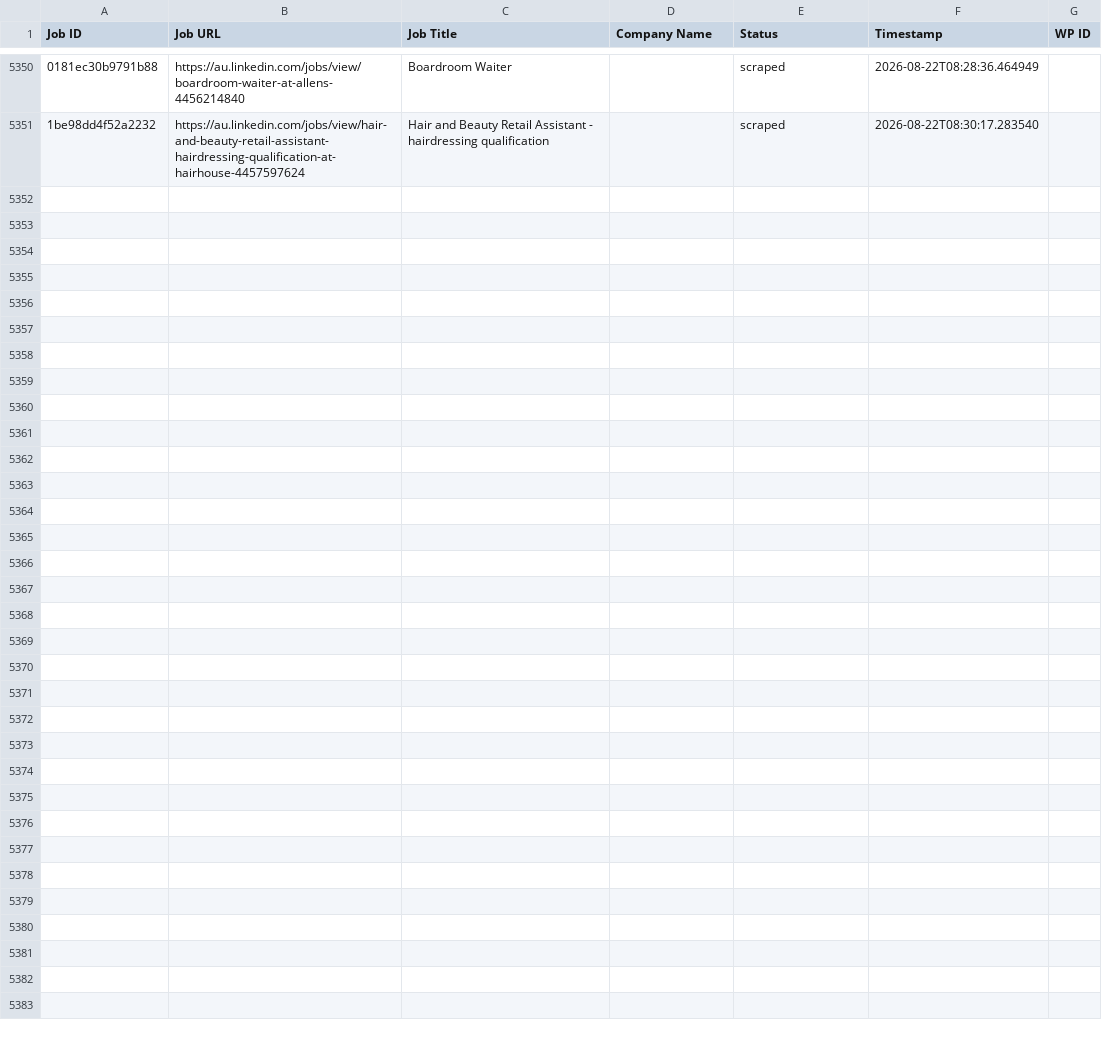
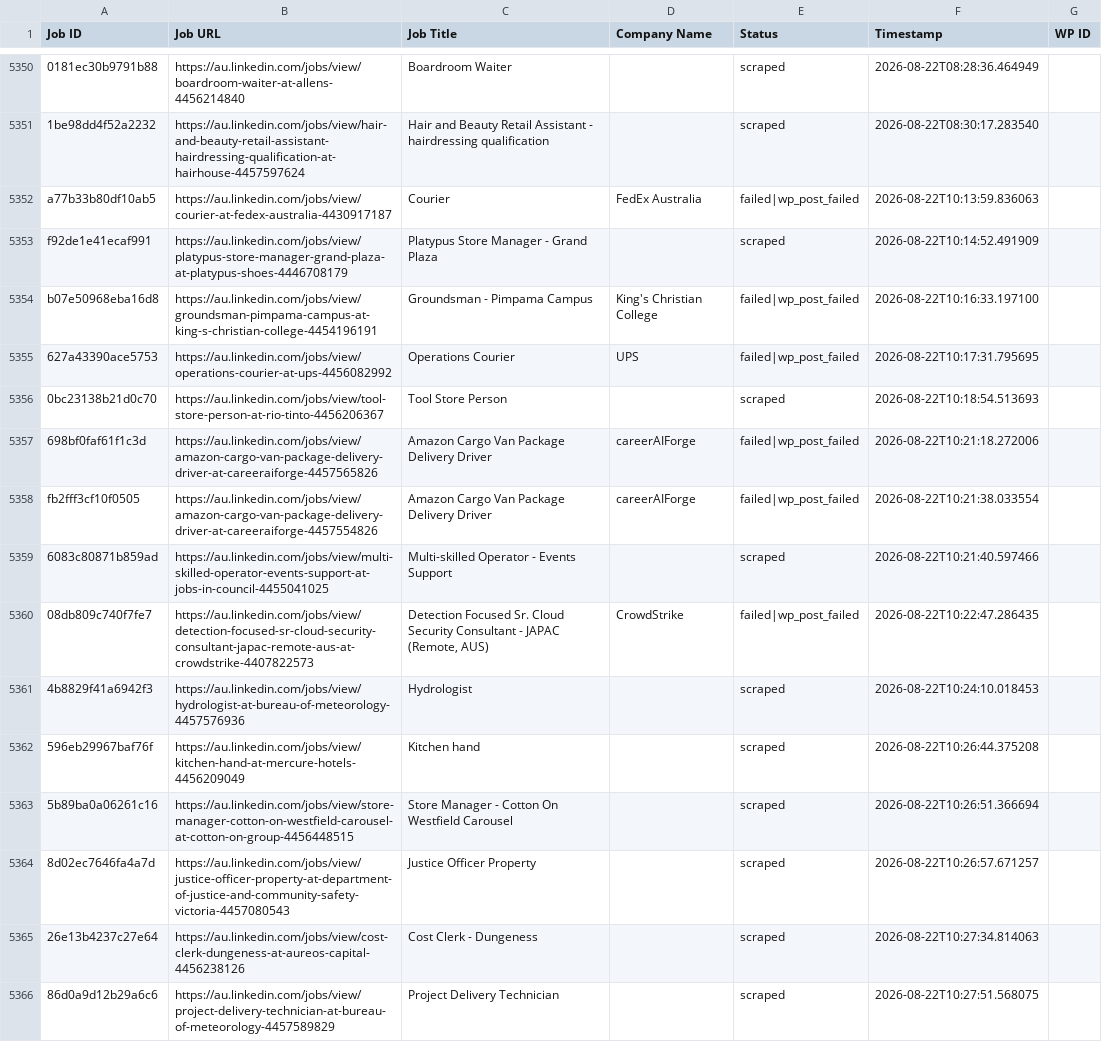
Before and after one commit to innovationinc2000/au, a CSV file: processed_jobs.csv, drawn as a sheet; only a part is shown, gaps mark what is left out; the diff names each change by its address in the sheet, - before the commit and + after, or states it on an @@ line.

```diff
--- a/processed_jobs.csv
+++ b/processed_jobs.csv
+row 5352: a77b33b80df10ab5 | https://au.linkedin.com/jobs/view/courier-at-fedex-australia-4430917187 | Courier | FedEx Australia | failed|wp_post_failed | 2026-08-22T10:13:59.836063
+row 5353: f92de1e41ecaf991 | https://au.linkedin.com/jobs/view/platypus-store-manager-grand-plaza-at-platypus-shoes-4446708179 | Platypus Store Manager - Grand Plaza |  | scraped | 2026-08-22T10:14:52.491909
+row 5354: b07e50968eba16d8 | https://au.linkedin.com/jobs/view/groundsman-pimpama-campus-at-king-s-christian-college-4454196191 | Groundsman - Pimpama Campus | King's Christian College | failed|wp_post_failed | 2026-08-22T10:16:33.197100
+row 5355: 627a43390ace5753 | https://au.linkedin.com/jobs/view/operations-courier-at-ups-4456082992 | Operations Courier | UPS | failed|wp_post_failed | 2026-08-22T10:17:31.795695
+row 5356: 0bc23138b21d0c70 | https://au.linkedin.com/jobs/view/tool-store-person-at-rio-tinto-4456206367 | Tool Store Person |  | scraped | 2026-08-22T10:18:54.513693
+row 5357: 698bf0faf61f1c3d | https://au.linkedin.com/jobs/view/amazon-cargo-van-package-delivery-driver-at-careeraiforge-4457565826 | Amazon Cargo Van Package Delivery Driver | careerAIForge | failed|wp_post_failed | 2026-08-22T10:21:18.272006
+row 5358: fb2fff3cf10f0505 | https://au.linkedin.com/jobs/view/amazon-cargo-van-package-delivery-driver-at-careeraiforge-4457554826 | Amazon Cargo Van Package Delivery Driver | careerAIForge | failed|wp_post_failed | 2026-08-22T10:21:38.033554
+row 5359: 6083c80871b859ad | https://au.linkedin.com/jobs/view/multi-skilled-operator-events-support-at-jobs-in-council-4455041025 | Multi-skilled Operator - Events Support |  | scraped | 2026-08-22T10:21:40.597466
+row 5360: 08db809c740f7fe7 | https://au.linkedin.com/jobs/view/detection-focused-sr-cloud-security-consultant-japac-remote-aus-at-crowdstrike-4407822573 | Detection Focused Sr. Cloud Security Consultant - JAPAC (Remote, AUS) | CrowdStrike | failed|wp_post_failed | 2026-08-22T10:22:47.286435
+row 5361: 4b8829f41a6942f3 | https://au.linkedin.com/jobs/view/hydrologist-at-bureau-of-meteorology-4457576936 | Hydrologist |  | scraped | 2026-08-22T10:24:10.018453
+row 5362: 596eb29967baf76f | https://au.linkedin.com/jobs/view/kitchen-hand-at-mercure-hotels-4456209049 | Kitchen hand |  | scraped | 2026-08-22T10:26:44.375208
+row 5363: 5b89ba0a06261c16 | https://au.linkedin.com/jobs/view/store-manager-cotton-on-westfield-carousel-at-cotton-on-group-4456448515 | Store Manager - Cotton On Westfield Carousel |  | scraped | 2026-08-22T10:26:51.366694
+row 5364: 8d02ec7646fa4a7d | https://au.linkedin.com/jobs/view/justice-officer-property-at-department-of-justice-and-community-safety-victoria-4457080543 | Justice Officer Property |  | scraped | 2026-08-22T10:26:57.671257
+row 5365: 26e13b4237c27e64 | https://au.linkedin.com/jobs/view/cost-clerk-dungeness-at-aureos-capital-4456238126 | Cost Clerk - Dungeness |  | scraped | 2026-08-22T10:27:34.814063
+row 5366: 86d0a9d12b29a6c6 | https://au.linkedin.com/jobs/view/project-delivery-technician-at-bureau-of-meteorology-4457589829 | Project Delivery Technician |  | scraped | 2026-08-22T10:27:51.568075
```
